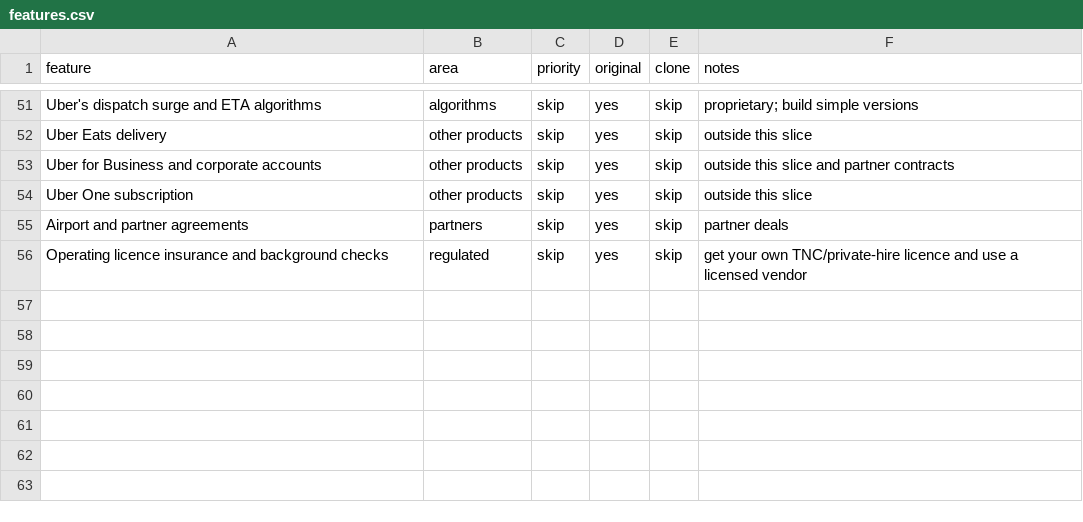
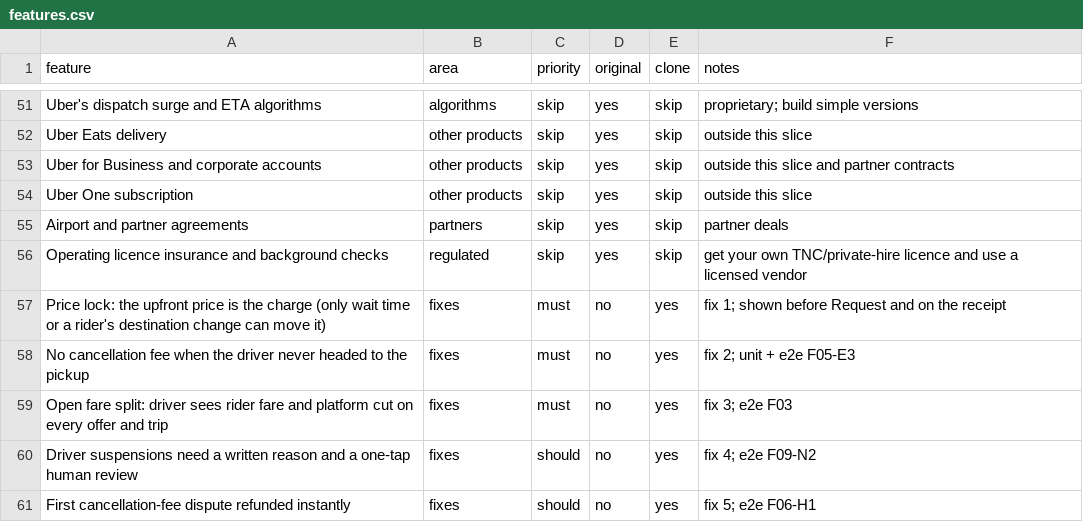
Before and after one commit to HershelSchwartz/Echomediagroup, a CSV file: replica/features.csv, drawn as a sheet; only a part is shown, gaps mark what is left out; the diff names each change by its address in the sheet, - before the commit and + after, or states it on an @@ line.

```diff
--- a/replica/features.csv
+++ b/replica/features.csv
+row 57: Price lock: the upfront price is the charge (only wait time or a rider's destination change can move it) | fixes | must | no | yes | fix 1; shown before Request and on the receipt
+row 58: No cancellation fee when the driver never headed to the pickup | fixes | must | no | yes | fix 2; unit + e2e F05-E3
+row 59: Open fare split: driver sees rider fare and platform cut on every offer and trip | fixes | must | no | yes | fix 3; e2e F03
+row 60: Driver suspensions need a written reason and a one-tap human review | fixes | should | no | yes | fix 4; e2e F09-N2
+row 61: First cancellation-fee dispute refunded instantly | fixes | should | no | yes | fix 5; e2e F06-H1
```
Also changed, not shown: 35 other files.
